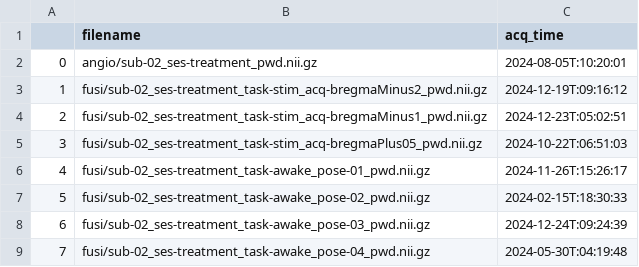
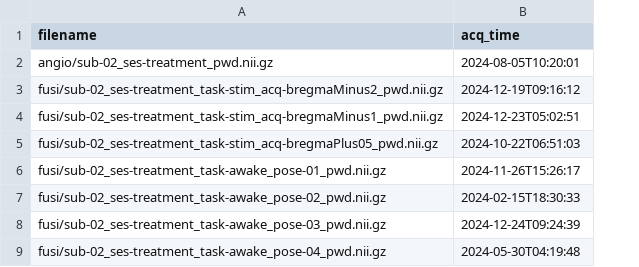
Before and after one commit to sdiebolt/fusi-bids-examples, a TSV file: datasets/0.0.11/sub-02/ses-treatment/sub-02_ses-treatment_scans.tsv, drawn as a sheet; removed rows and columns are numbered as before the commit, all else as after; the diff names each change by its address in the sheet, - before the commit and + after, or states it on an @@ line.

```diff
--- a/datasets/0.0.11/sub-02/ses-treatment/sub-02_ses-treatment_scans.tsv
+++ b/datasets/0.0.11/sub-02/ses-treatment/sub-02_ses-treatment_scans.tsv
-column A, rows 2-9: 0 | 1 | 2 | 3 | 4 | 5 | 6 | 7
-B2 (acq_time): 2024-08-05T:10:20:01
+B2 (acq_time): 2024-08-05T10:20:01
-B3 (acq_time): 2024-12-19T:09:16:12
+B3 (acq_time): 2024-12-19T09:16:12
-B4 (acq_time): 2024-12-23T:05:02:51
+B4 (acq_time): 2024-12-23T05:02:51
-B5 (acq_time): 2024-10-22T:06:51:03
+B5 (acq_time): 2024-10-22T06:51:03
-B6 (acq_time): 2024-11-26T:15:26:17
+B6 (acq_time): 2024-11-26T15:26:17
-B7 (acq_time): 2024-02-15T:18:30:33
+B7 (acq_time): 2024-02-15T18:30:33
-B8 (acq_time): 2024-12-24T:09:24:39
+B8 (acq_time): 2024-12-24T09:24:39
-B9 (acq_time): 2024-05-30T:04:19:48
+B9 (acq_time): 2024-05-30T04:19:48
```
Also changed, not shown: datasets/0.0.11/sub-01/ses-treatment/sub-01_ses-treatment_scans.tsv, datasets/0.0.11/sub-01/ses-vehicle/sub-01_ses-vehicle_scans.tsv, 28 other files.
